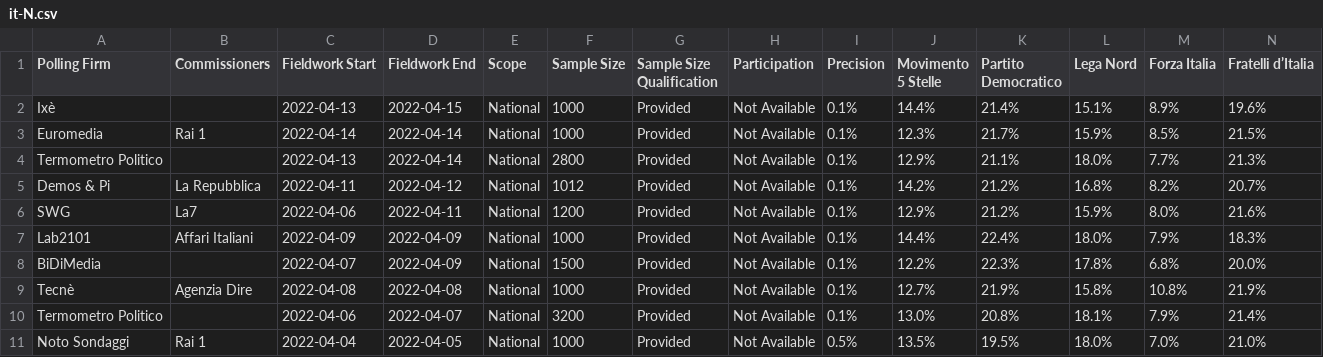
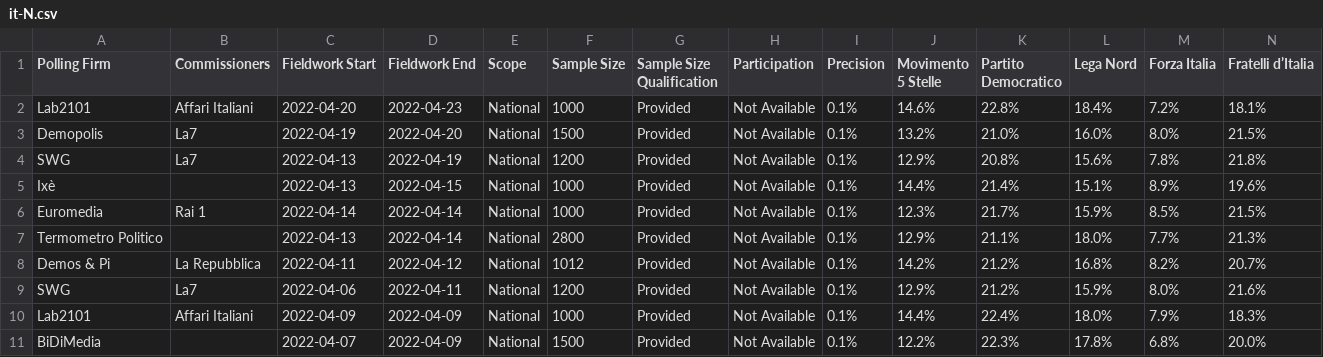
Before and after one commit to filipvanlaenen/eopaod, a CSV file: docs/it-N.csv, drawn as a sheet; only a part is shown; the shorter side is filled out with more unchanged rows; rows hold the shown columns only; the diff names each change by its address in the sheet, - before the commit and + after, or states it on an @@ line.

```diff
--- a/docs/it-N.csv
+++ b/docs/it-N.csv
+row 2: Lab2101 | Affari Italiani | 2022-04-20 | 2022-04-23 | National | 1000 | Provided | Not Available | 0.1% | 14.6% | 22.8% | 18.4% | 7.2% | 18.1%
+row 3: Demopolis | La7 | 2022-04-19 | 2022-04-20 | National | 1500 | Provided | Not Available | 0.1% | 13.2% | 21.0% | 16.0% | 8.0% | 21.5%
+row 4: SWG | La7 | 2022-04-13 | 2022-04-19 | National | 1200 | Provided | Not Available | 0.1% | 12.9% | 20.8% | 15.6% | 7.8% | 21.8%
```
Also changed, not shown: docs/de-N.csv, docs/de.csv, 5 other files.
